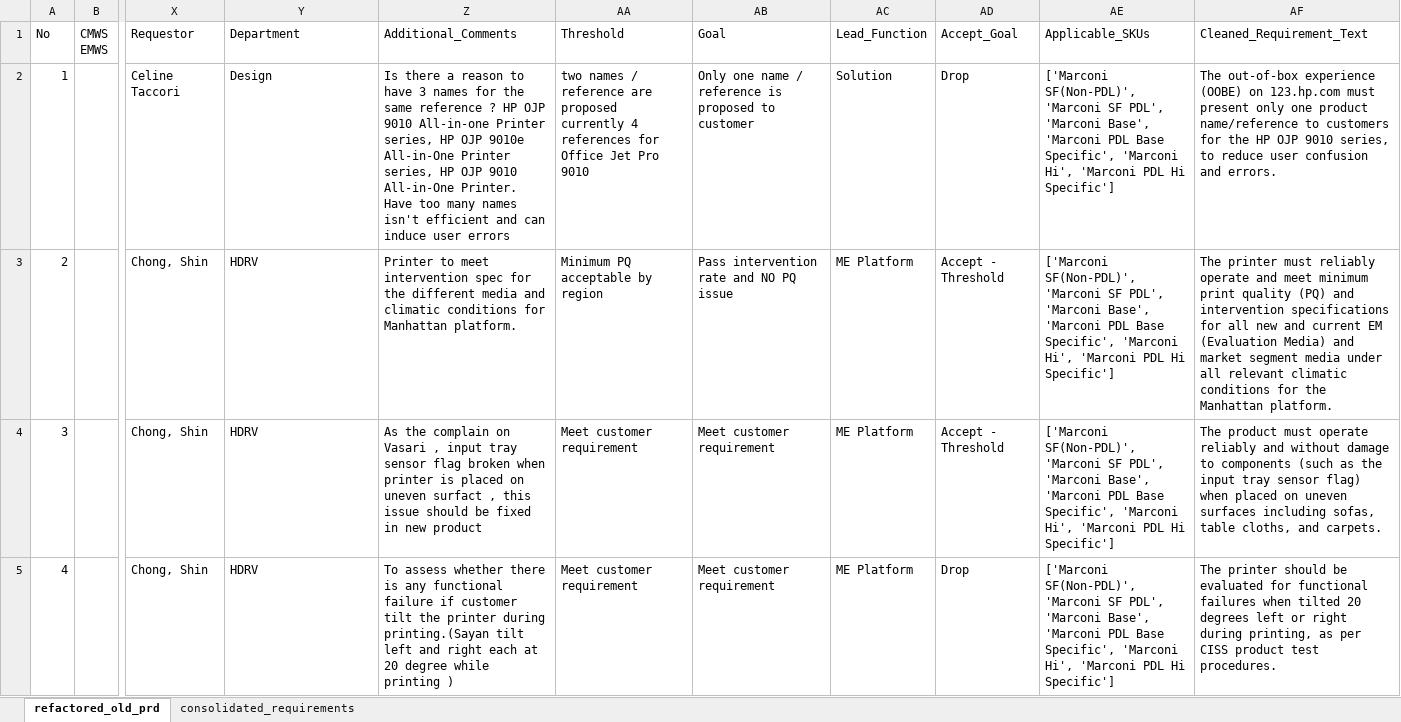
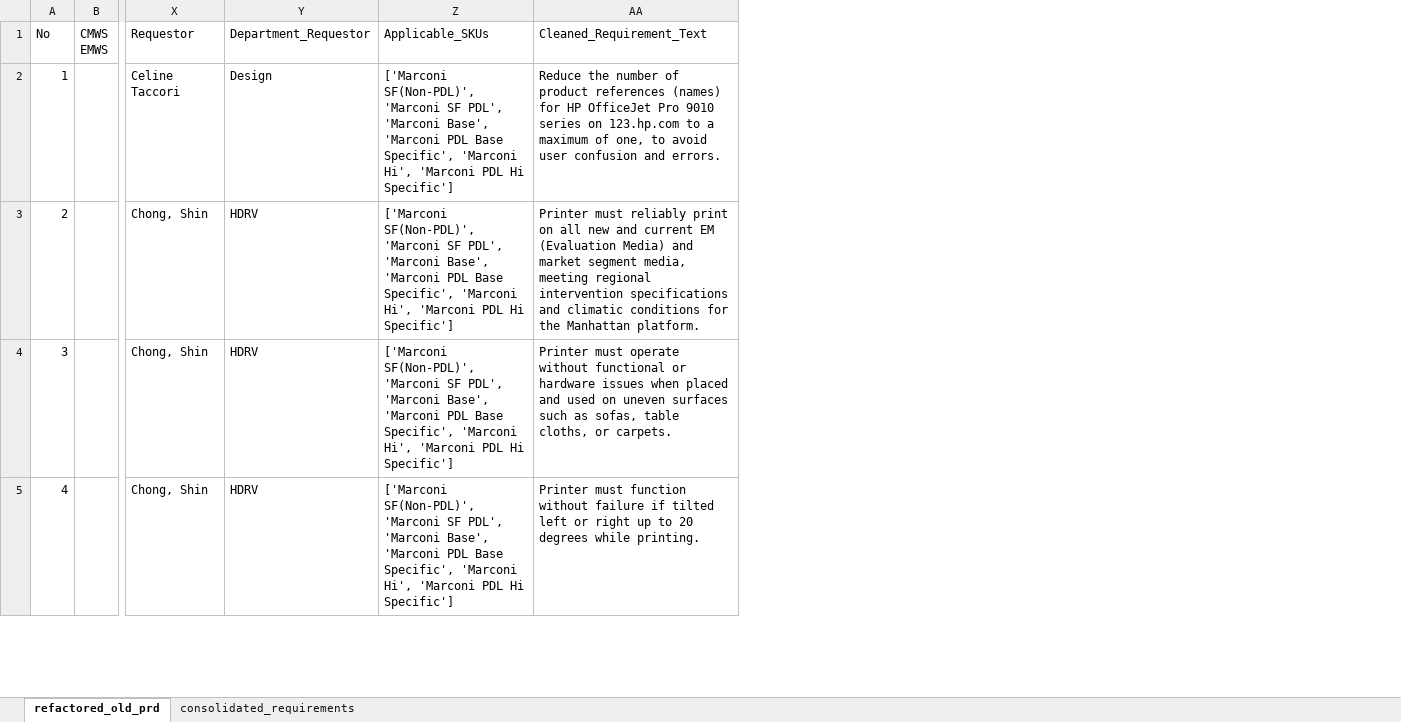
Before and after one commit to meaniketdubey/git_demo, an Excel workbook: consolidation/output/duplicates.xlsx, sheet refactored_old_prd, drawn as a sheet; only a part is shown, gaps mark what is left out; values as stored, in another font and other column widths than the file's, no borders; removed rows and columns are numbered as before the commit, all else as after; the diff names each change by its address in the sheet, - before the commit and + after, or states it on an @@ line.

```diff
--- a/consolidation/output/duplicates.xlsx (sheet refactored_old_prd)
+++ b/consolidation/output/duplicates.xlsx (sheet refactored_old_prd)
-column Z, rows 1-5: Additional_Comments | Is there a reason to have 3 names for the same reference ? HP OJP 9010 All-in-one Printer series, HP OJP 9010e All-in-One Printer series, HP OJP 9010 All-in-One Printer. Have too many names isn't efficient and can induce user errors | Printer to meet intervention spec for the different media and climatic conditions for Manhattan platform. | As the complain on Vasari , input tray sensor flag broken when printer is placed on uneven surfact , this issue should be fixed in new product | To assess whether there is any functional failure if customer tilt the printer during printing.(Sayan tilt left and right each at 20 degree while printing )
-column AA, rows 1-5: Threshold | two names / reference are proposed currently 4 references for Office Jet Pro 9010 | Minimum PQ acceptable by region | Meet customer requirement | Meet customer requirement
-column AB, rows 1-5: Goal | Only one name / reference is proposed to customer | Pass intervention rate and NO PQ issue | Meet customer requirement | Meet customer requirement
-column AC, rows 1-5: Lead_Function | Solution | ME Platform | ME Platform | ME Platform
-column AD, rows 1-5: Accept_Goal | Drop | Accept - Threshold | Accept - Threshold | Drop
-column AF, rows 1-5: Cleaned_Requirement_Text | The out-of-box experience (OOBE) on 123.hp.com must present only one product name/reference to customers for the HP OJP 9010 series, to reduce user confusion and errors. | The printer must reliably operate and meet minimum print quality (PQ) and intervention specifications for all new and current EM (Evaluation Media) and market segment media under all relevant climatic conditions for the Manhattan platform. | The product must operate reliably and without damage to components (such as the input tray sensor flag) when placed on uneven surfaces including sofas, table cloths, and carpets. | The printer should be evaluated for functional failures when tilted 20 degrees left or right during printing, as per CISS product test procedures.
+column AA, rows 1-5: Cleaned_Requirement_Text | Reduce the number of product references (names) for HP OfficeJet Pro 9010 series on 123.hp.com to a maximum of one, to avoid user confusion and errors. | Printer must reliably print on all new and current EM (Evaluation Media) and market segment media, meeting regional intervention specifications and climatic conditions for the Manhattan platform. | Printer must operate without functional or hardware issues when placed and used on uneven surfaces such as sofas, table cloths, or carpets. | Printer must function without failure if tilted left or right up to 20 degrees while printing.
-Y1: Department
+Y1: Department_Requestor
```
Also changed, not shown: sheet consolidated_requirements.
